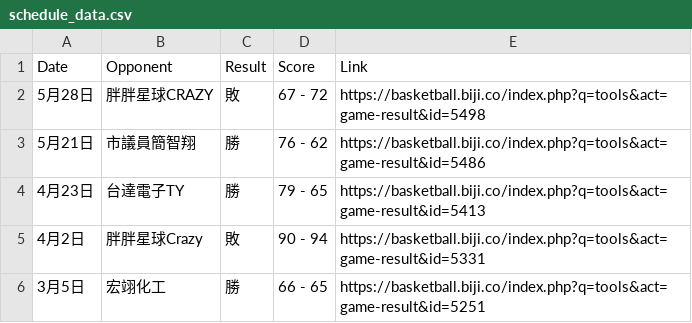
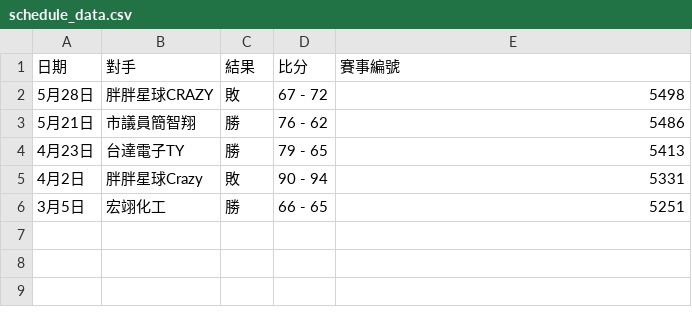
Before and after one commit to bemax-b-l/bemax-b-l.github.io, a CSV file: static_site/schedule_data.csv, drawn as a sheet.

```diff
--- a/static_site/schedule_data.csv
+++ b/static_site/schedule_data.csv
@@ -1,6 +1,6 @@
-Date,Opponent,Result,Score,Link
-5月28日,胖胖星球CRAZY,敗,67 - 72,https://basketball.biji.co/index.php?q=tools&act=game-result&id=5498
-5月21日,市議員簡智翔,勝,76 - 62,https://basketball.biji.co/index.php?q=tools&act=game-result&id=5486
-4月23日,台達電子TY,勝,79 - 65,https://basketball.biji.co/index.php?q=tools&act=game-result&id=5413
-4月2日,胖胖星球Crazy,敗,90 - 94,https://basketball.biji.co/index.php?q=tools&act=game-result&id=5331
-3月5日,宏翊化工,勝,66 - 65,https://basketball.biji.co/index.php?q=tools&act=game-result&id=5251
+日期,對手,結果,比分,賽事編號
+5月28日,胖胖星球CRAZY,敗,67 - 72,5498
+5月21日,市議員簡智翔,勝,76 - 62,5486
+4月23日,台達電子TY,勝,79 - 65,5413
+4月2日,胖胖星球Crazy,敗,90 - 94,5331
+3月5日,宏翊化工,勝,66 - 65,5251
```
Also changed, not shown: static_site/games_box_scores.csv, static_site/games_quarter_scores.csv, 12 other files.
